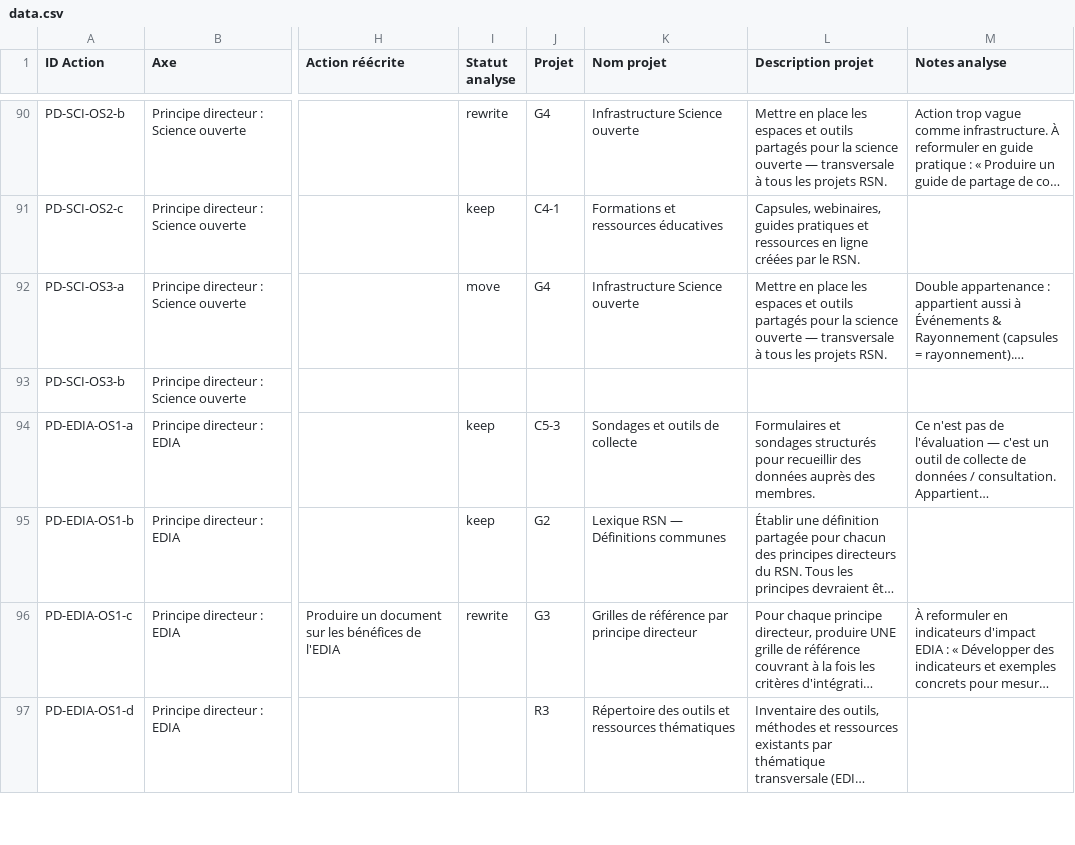
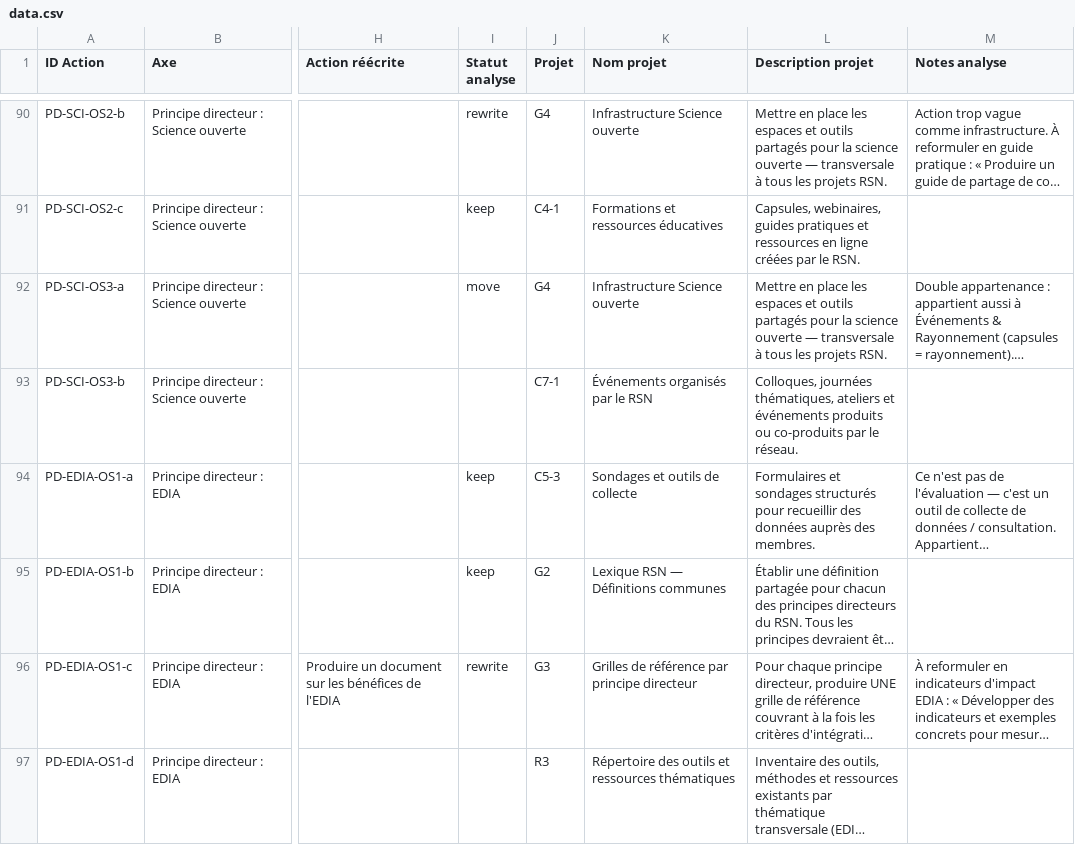
Before and after one commit to TessRSN/chantiers, a CSV file: data.csv, drawn as a sheet; only a part is shown, gaps mark what is left out; long unchanged cells end in …; the diff covers the shown part only; the diff names each change by its address in the sheet, - before the commit and + after, or states it on an @@ line.

Commit message:
Assign C7 Événements & Rayonnement to 3 projects + move CA-FORM-OS1-a to C4-1
- C7-1 Événements organisés par le RSN (7 actions)
- C7-2 Participations et interventions externes (4 actions)
- C7-3 Communications et contenus de diffusion (3 actions)
- CA-FORM-OS1-a moved from C7 to Formation & Relève (C4-1)
- EXT-HACK-2025 and EXT-COLLOQ reassigned from P-HACK/P-COLLOQ to C7-1
- VERSION bumped to 2.3

```diff
--- a/data.csv
+++ b/data.csv
-J93 (Projet): (empty)
+J93 (Projet): C7-1
-K93 (Nom projet): (empty)
+K93 (Nom projet): Événements organisés par le RSN
-L93 (Description projet): (empty)
+L93 (Description projet): Colloques, journées thématiques, ateliers et événements produits ou co-produits par le réseau.
```
Also changed, not shown: 43 edited cells elsewhere in this file, 1 other file.
